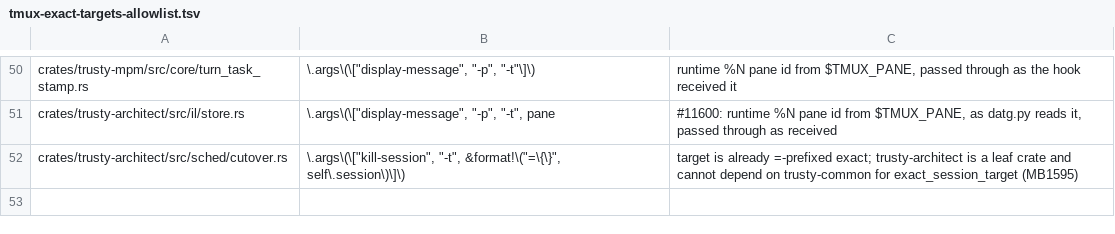
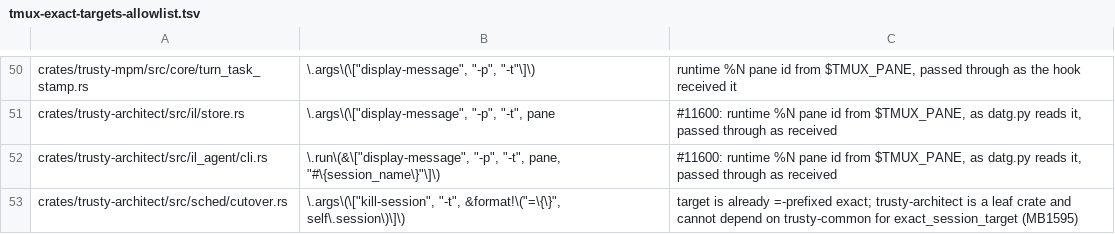
Before and after one commit to bobmatnyc/trusty-tools, a TSV file: scripts/tmux-exact-targets-allowlist.tsv, drawn as a sheet; only a part is shown, gaps mark what is left out.

```diff
--- a/scripts/tmux-exact-targets-allowlist.tsv
+++ b/scripts/tmux-exact-targets-allowlist.tsv
@@ -51,2 +51,3 @@ crates/trusty-mpm/src/core/turn_task_stamp.rs	\.args\(\["display-message", "-p",
 crates/trusty-architect/src/il/store.rs	\.args\(\["display-message", "-p", "-t", pane	#11600: runtime %N pane id from $TMUX_PANE, as datg.py reads it, passed through as received
+crates/trusty-architect/src/il_agent/cli.rs	\.run\(&\["display-message", "-p", "-t", pane, "#\{session_name\}"\]\)	#11600: runtime %N pane id from $TMUX_PANE, as datg.py reads it, passed through as received
 crates/trusty-architect/src/sched/cutover.rs	\.args\(\["kill-session", "-t", &format!\("=\{\}", self\.session\)\]\)	target is already =-prefixed exact; trusty-architect is a leaf crate and cannot depend on trusty-common for exact_session_target (MB1595)
```
Also changed, not shown: 29 other files.
